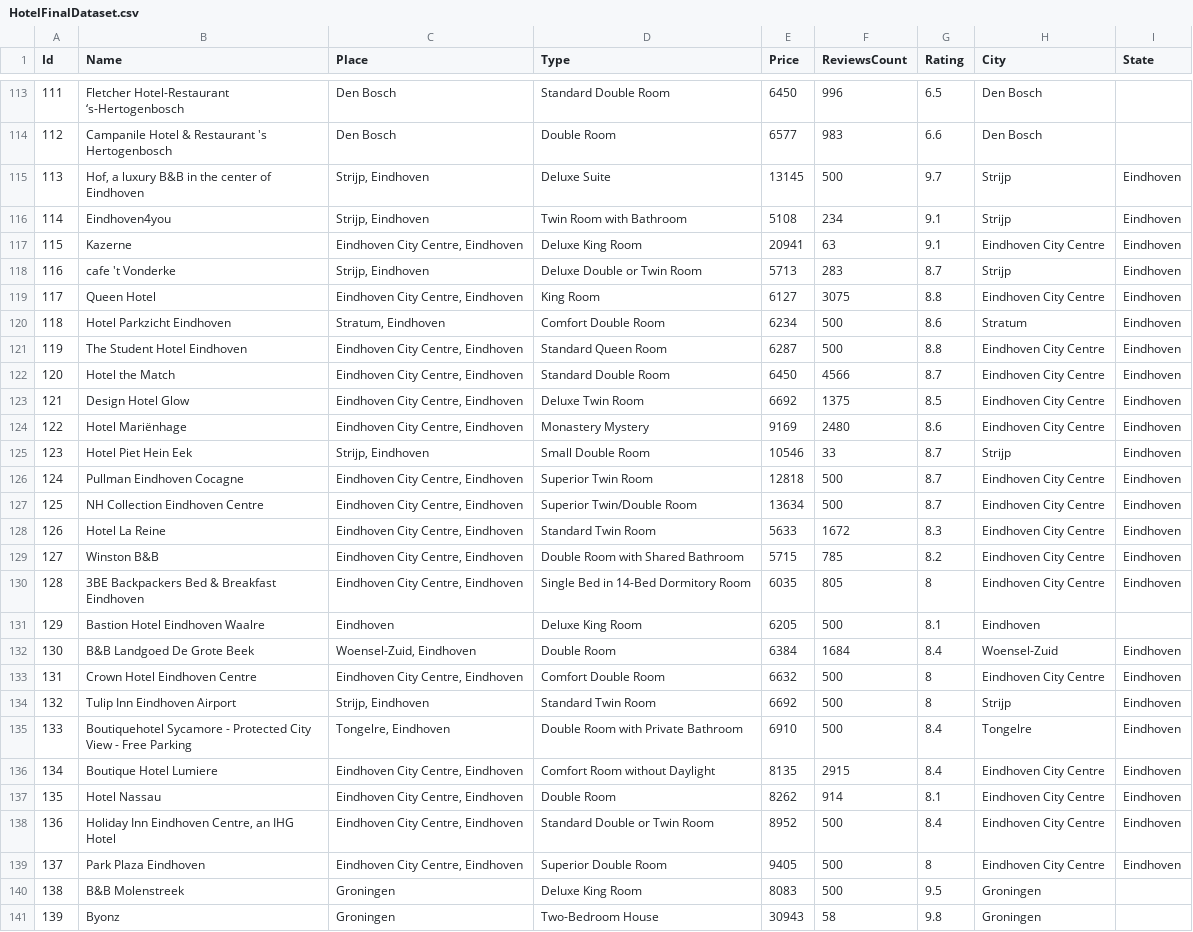
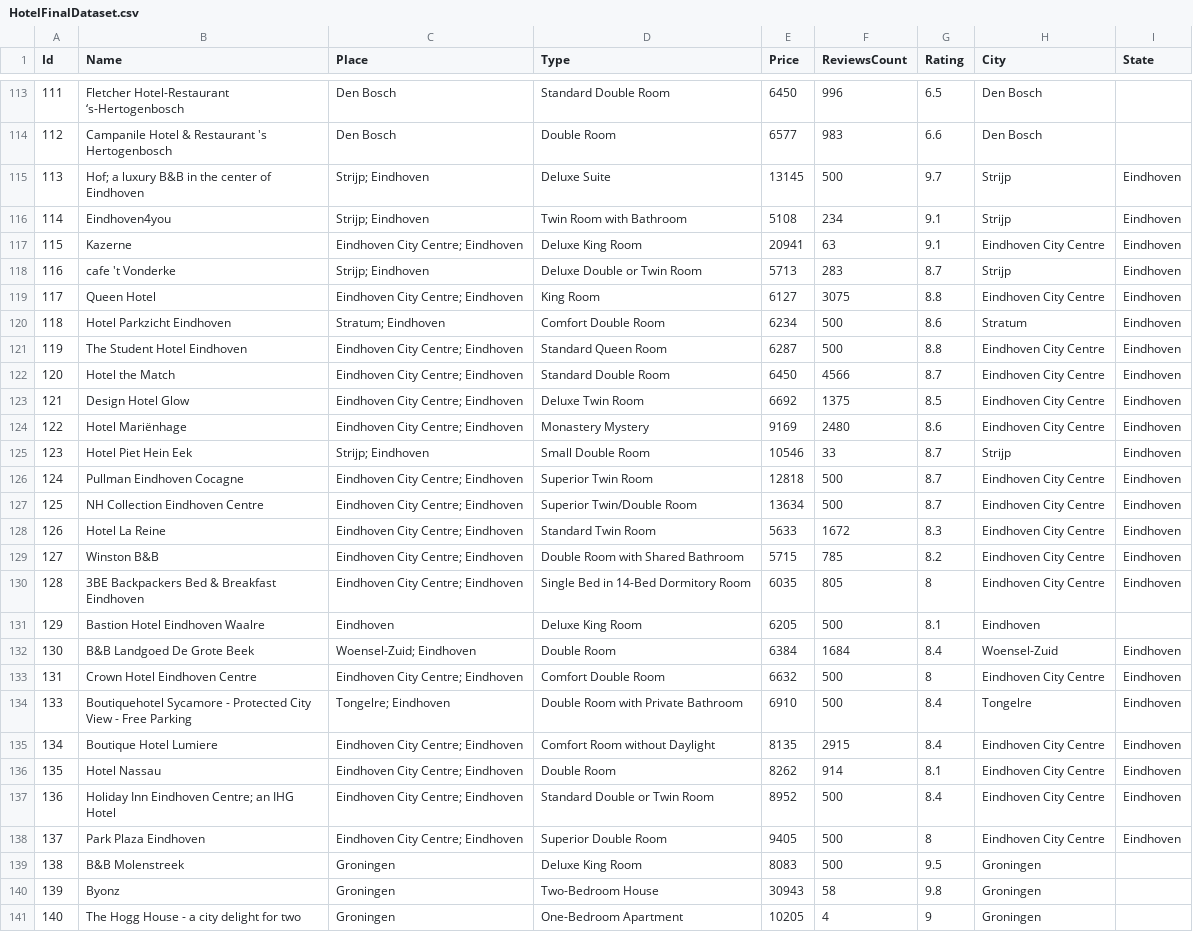
Before and after one commit to MathewShardin/C3Threading, a CSV file: TripBuddy/TripBuddy/Resources/Csv/HotelFinalDataset.csv, drawn as a sheet; only a part is shown, gaps mark what is left out; the shorter side is filled out with more unchanged rows; removed rows and columns are numbered as before the commit, all else as after; the diff covers the shown part only; the diff names each change by its address in the sheet, - before the commit and + after, or states it on an @@ line.

Commit message:
Parsing of hotels & cities finished

```diff
--- a/TripBuddy/TripBuddy/Resources/Csv/HotelFinalDataset.csv
+++ b/TripBuddy/TripBuddy/Resources/Csv/HotelFinalDataset.csv
-B115 (Name): Hof, a luxury B&B in the center of Eindhoven
+B115 (Name): Hof; a luxury B&B in the center of Eindhoven
-C115:C116 (Place): Strijp, Eindhoven
+C115:C116 (Place): Strijp; Eindhoven
-C117 (Place): Eindhoven City Centre, Eindhoven
+C117 (Place): Eindhoven City Centre; Eindhoven
-C118 (Place): Strijp, Eindhoven
+C118 (Place): Strijp; Eindhoven
-C119 (Place): Eindhoven City Centre, Eindhoven
+C119 (Place): Eindhoven City Centre; Eindhoven
-C120 (Place): Stratum, Eindhoven
+C120 (Place): Stratum; Eindhoven
-C121:C124 (Place): Eindhoven City Centre, Eindhoven
+C121:C124 (Place): Eindhoven City Centre; Eindhoven
-C125 (Place): Strijp, Eindhoven
+C125 (Place): Strijp; Eindhoven
-C126:C130 (Place): Eindhoven City Centre, Eindhoven
+C126:C130 (Place): Eindhoven City Centre; Eindhoven
-C132 (Place): Woensel-Zuid, Eindhoven
+C132 (Place): Woensel-Zuid; Eindhoven
-C133 (Place): Eindhoven City Centre, Eindhoven
+C133 (Place): Eindhoven City Centre; Eindhoven
-row 134: 132 | Tulip Inn Eindhoven Airport | Strijp, Eindhoven | Standard Twin Room | 6692 | 500 | 8 | Strijp | Eindhoven
-C134 (Place): Tongelre, Eindhoven
+C134 (Place): Tongelre; Eindhoven
-C135:C138 (Place): Eindhoven City Centre, Eindhoven
+C135:C138 (Place): Eindhoven City Centre; Eindhoven
-B137 (Name): Holiday Inn Eindhoven Centre, an IHG Hotel
+B137 (Name): Holiday Inn Eindhoven Centre; an IHG Hotel
```
Also changed, not shown: 124 edited cells elsewhere in this file, 1 other file.
